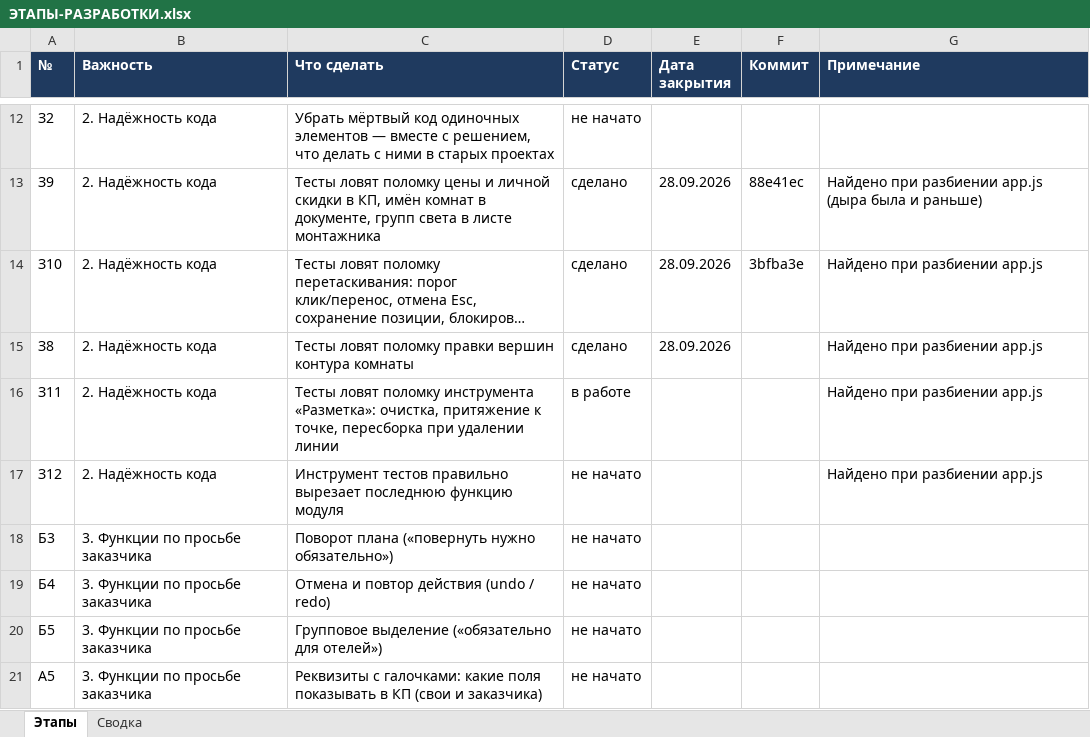
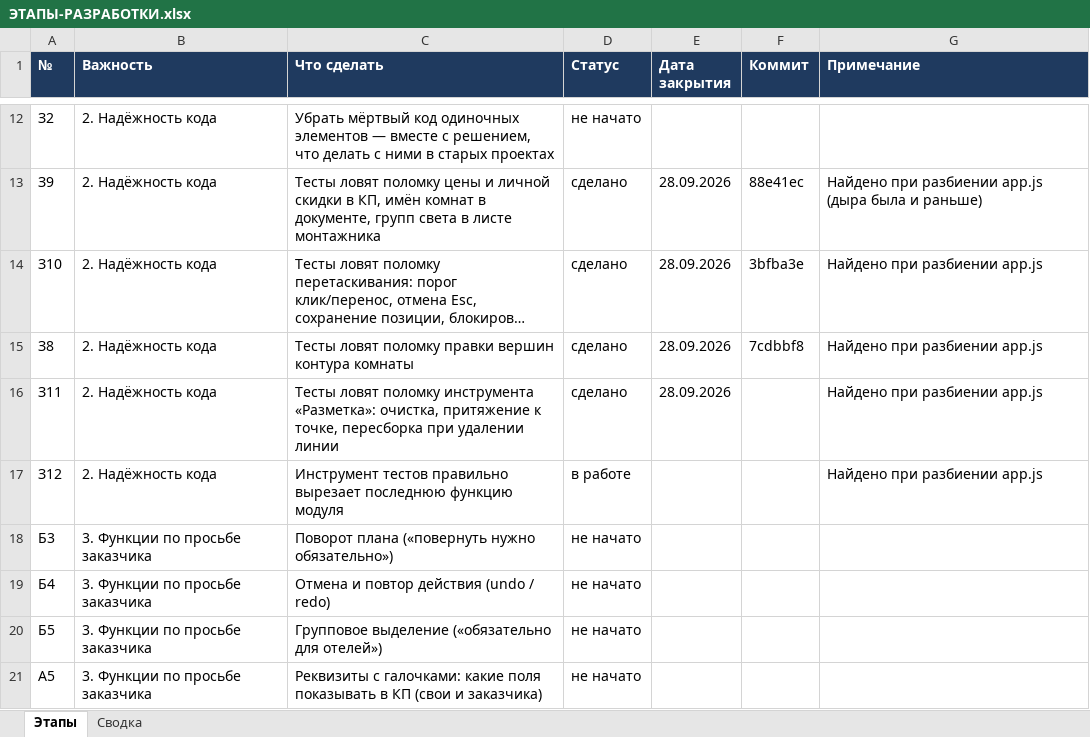
Before and after one commit to ZAVALEX174/electroPlan, an Excel workbook: docs/ЭТАПЫ-РАЗРАБОТКИ.xlsx, sheet Этапы, drawn as a sheet; only a part is shown, gaps mark what is left out; long unchanged cells end in …; values as stored, in another font and other column widths than the file's, no borders; conditional formats not drawn; the diff names each change by its address in the sheet, - before the commit and + after, or states it on an @@ line.

```diff
--- a/docs/ЭТАПЫ-РАЗРАБОТКИ.xlsx (sheet Этапы)
+++ b/docs/ЭТАПЫ-РАЗРАБОТКИ.xlsx (sheet Этапы)
-F15 (Коммит): (empty)
+F15 (Коммит): 7cdbbf8
-D16 (Статус): в работе
+D16 (Статус): сделано
-E16 (Дата закрытия): (empty)
+E16 (Дата закрытия): 28.09.2026
-D17 (Статус): не начато
+D17 (Статус): в работе
```
Also changed, not shown: 2 other files.
